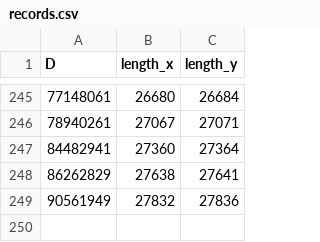
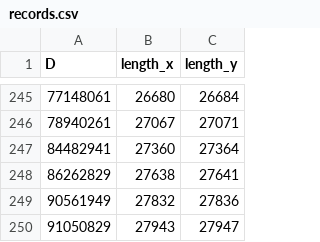
Before and after one commit to octonion/puzzles, a CSV file: chakravala/records.csv, drawn as a sheet; only a part is shown, gaps mark what is left out; the diff names each change by its address in the sheet, - before the commit and + after, or states it on an @@ line.

Commit message:
Pell records up to 91 million.

```diff
--- a/chakravala/records.csv
+++ b/chakravala/records.csv
+row 250: 91050829 | 27943 | 27947
```
